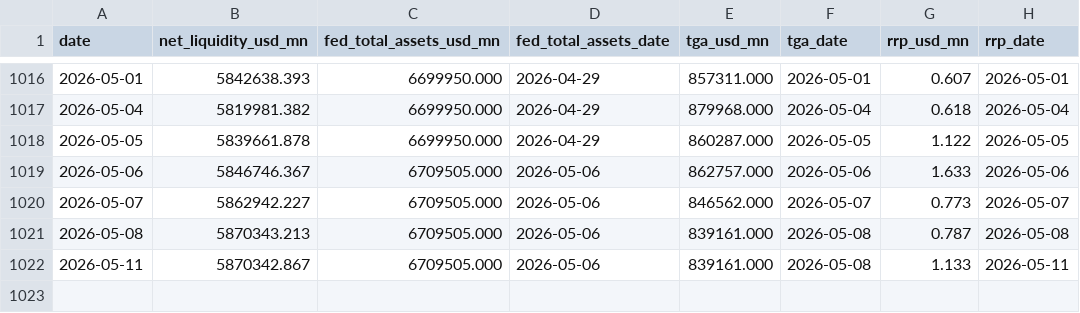
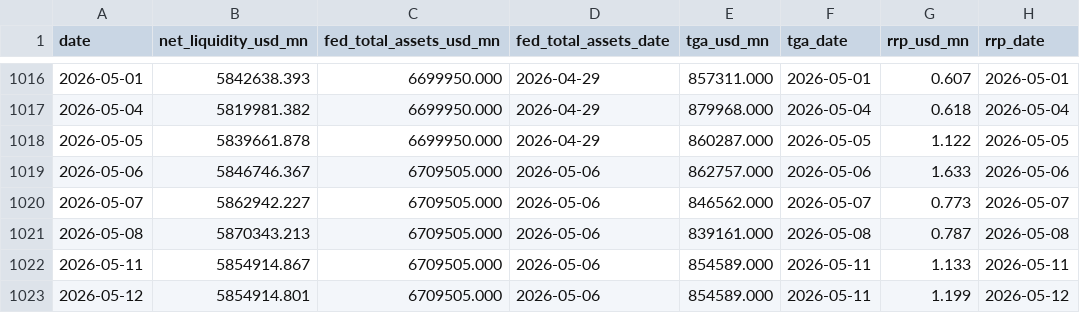
Before and after one commit to Fredpipi/fed-tga-rrp-liquidity, a CSV file: data/liquidity_history.csv, drawn as a sheet; only a part is shown, gaps mark what is left out.

```diff
--- a/data/liquidity_history.csv
+++ b/data/liquidity_history.csv
@@ -1021,2 +1021,3 @@ date,net_liquidity_usd_mn,fed_total_assets_usd_mn,fed_total_assets_date,tga_usd_
 2026-05-08,5870343.213,6709505.000,2026-05-06,839161.000,2026-05-08,0.787,2026-05-08
-2026-05-11,5870342.867,6709505.000,2026-05-06,839161.000,2026-05-08,1.133,2026-05-11
+2026-05-11,5854914.867,6709505.000,2026-05-06,854589.000,2026-05-11,1.133,2026-05-11
+2026-05-12,5854914.801,6709505.000,2026-05-06,854589.000,2026-05-11,1.199,2026-05-12
```
Also changed, not shown: data/tga.csv, 7 other files.
